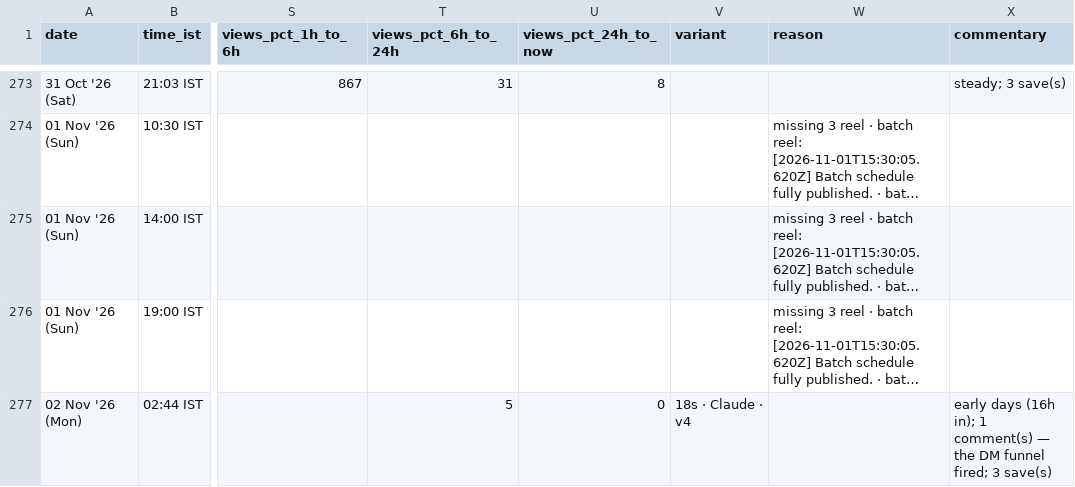
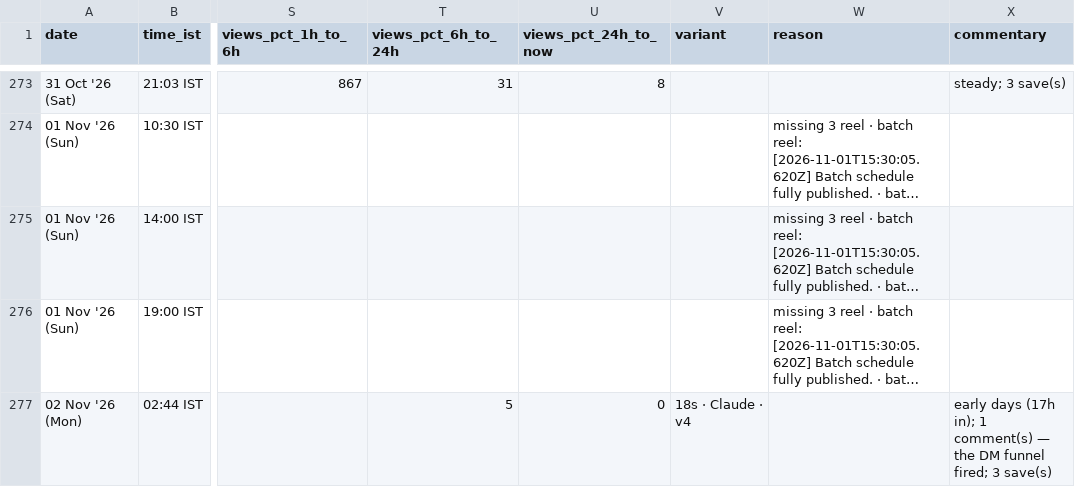
Before and after one commit to archit-akg13/architmittal.com, a CSV file: public/metrics/posts.csv, drawn as a sheet; only a part is shown, gaps mark what is left out; long unchanged cells end in …; the diff names each change by its address in the sheet, - before the commit and + after, or states it on an @@ line.

Commit message:
metrics: hourly snapshot [skip ci]

```diff
--- a/public/metrics/posts.csv
+++ b/public/metrics/posts.csv
-X277 (commentary): early days (16h in); 1…
+X277 (commentary): early days (17h in); 1…
```
Also changed, not shown: public/metrics/status.csv.
